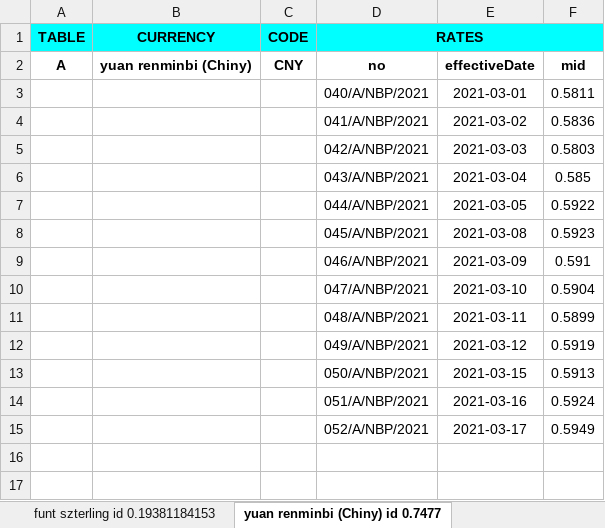
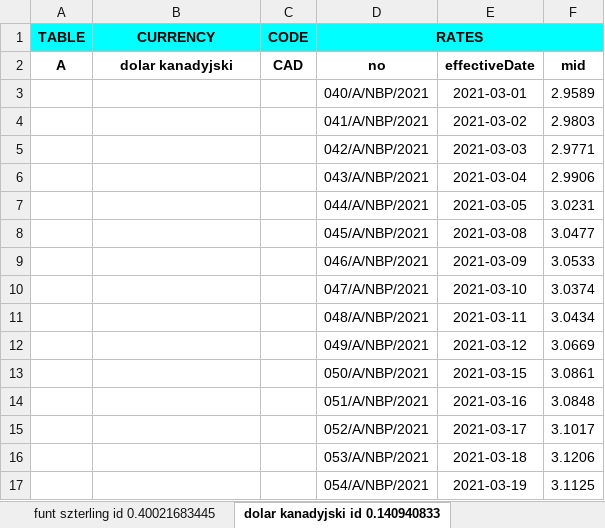
Before and after one commit to JaroslawK2020/ExchangeRate, an Excel workbook: Exchange rate.xlsx, sheet dolar kanadyjski id 0.140940833, drawn as a sheet; values as stored, in another font and other column widths than the file's, no borders; the diff names each change by its address in the sheet, - before the commit and + after, or states it on an @@ line.

```diff
--- a/Exchange rate.xlsx (sheet dolar kanadyjski id 0.140940833)
+++ b/Exchange rate.xlsx (sheet dolar kanadyjski id 0.140940833)
-sheet tab: funt szterling id 0.19381184153
+sheet tab: funt szterling id 0.40021683445
-sheet tab: yuan renminbi (Chiny) id 0.7477
+sheet tab: dolar kanadyjski id 0.140940833
-B2 (CURRENCY): yuan renminbi (Chiny)
+B2 (CURRENCY): dolar kanadyjski
-C2 (CODE): CNY
+C2 (CODE): CAD
-F3: 0.5811
+F3: 2.9589
-F4: 0.5836
+F4: 2.9803
-F5: 0.5803
+F5: 2.9771
-F6: 0.585
+F6: 2.9906
-F7: 0.5922
+F7: 3.0231
-F8: 0.5923
+F8: 3.0477
-F9: 0.591
+F9: 3.0533
-F10: 0.5904
+F10: 3.0374
-F11: 0.5899
+F11: 3.0434
-F12: 0.5919
+F12: 3.0669
-F13: 0.5913
+F13: 3.0861
-F14: 0.5924
+F14: 3.0848
-F15: 0.5949
+F15: 3.1017
+row 16:  |  |  | 053/A/NBP/2021 | 2021-03-18 | 3.1206
+row 17:  |  |  | 054/A/NBP/2021 | 2021-03-19 | 3.1125
```
Also changed, not shown: sheet dolar amerykański id 0.92024677, sheet euro id 0.38009425748389225, sheet funt szterling id 0.40021683445, other sheet tabs, 2 other files.
